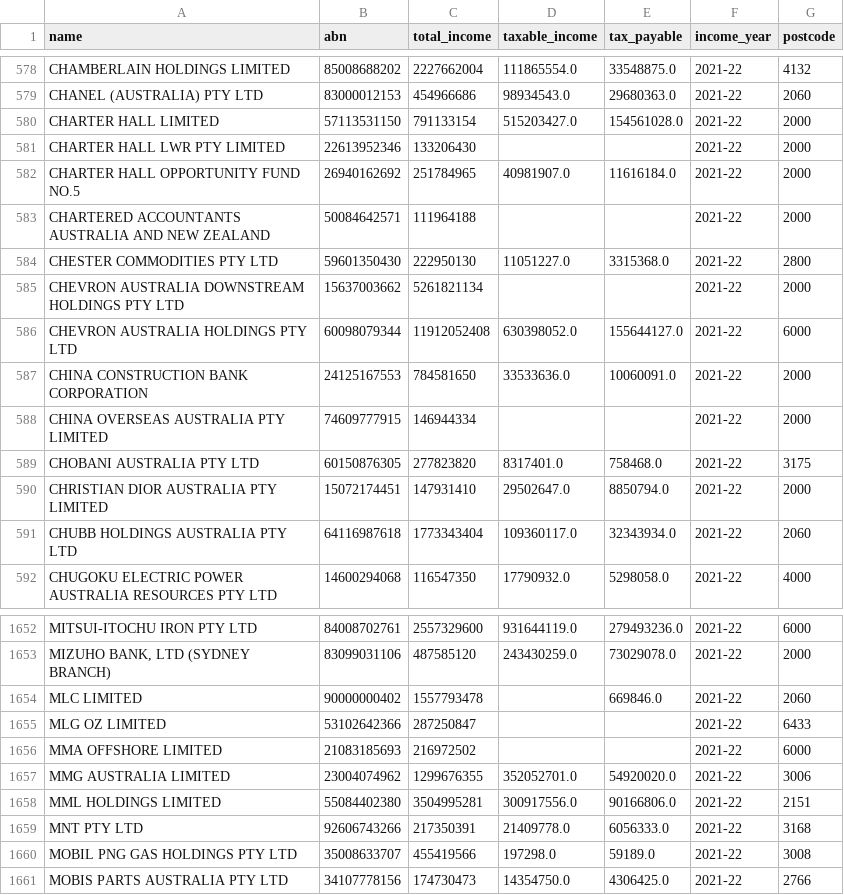
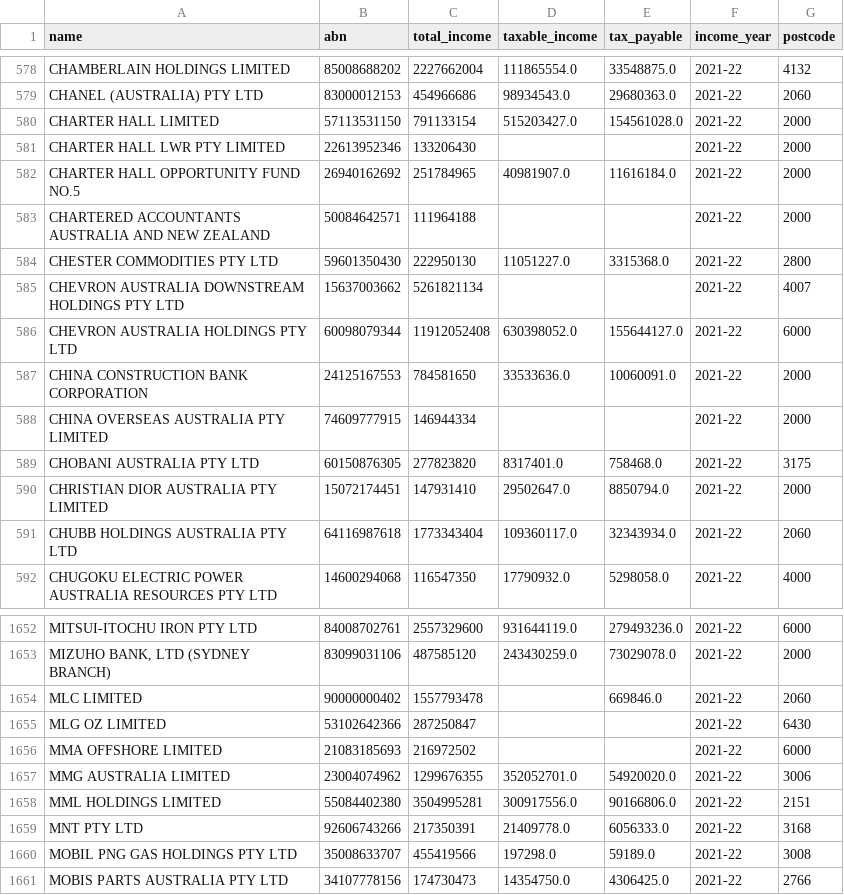
Before and after one commit to hbbymth42/abn_postcode_extractor, a CSV file: 2021-22_corporate_tax_transparency_postcode_data.csv, drawn as a sheet; only a part is shown, gaps mark what is left out.

```diff
--- a/2021-22_corporate_tax_transparency_postcode_data.csv
+++ b/2021-22_corporate_tax_transparency_postcode_data.csv
@@ -584,3 +584,3 @@ CHARTERED ACCOUNTANTS AUSTRALIA AND NEW ZEALAND,50084642571,111964188,,,2021-22,
 CHESTER COMMODITIES PTY LTD,59601350430,222950130,11051227.0,3315368.0,2021-22,2800
-CHEVRON AUSTRALIA DOWNSTREAM HOLDINGS PTY LTD,15637003662,5261821134,,,2021-22,2000
+CHEVRON AUSTRALIA DOWNSTREAM HOLDINGS PTY LTD,15637003662,5261821134,,,2021-22,4007
 CHEVRON AUSTRALIA HOLDINGS PTY LTD,60098079344,11912052408,630398052.0,155644127.0,2021-22,6000
@@ -1654,3 +1654,3 @@ MITSUI-ITOCHU IRON PTY LTD,84008702761,2557329600,931644119.0,279493236.0,2021-2
 MLC LIMITED,90000000402,1557793478,,669846.0,2021-22,2060
-MLG OZ LIMITED,53102642366,287250847,,,2021-22,6433
+MLG OZ LIMITED,53102642366,287250847,,,2021-22,6430
 MMA OFFSHORE LIMITED,21083185693,216972502,,,2021-22,6000
```
Also changed, not shown: 1 other file.
